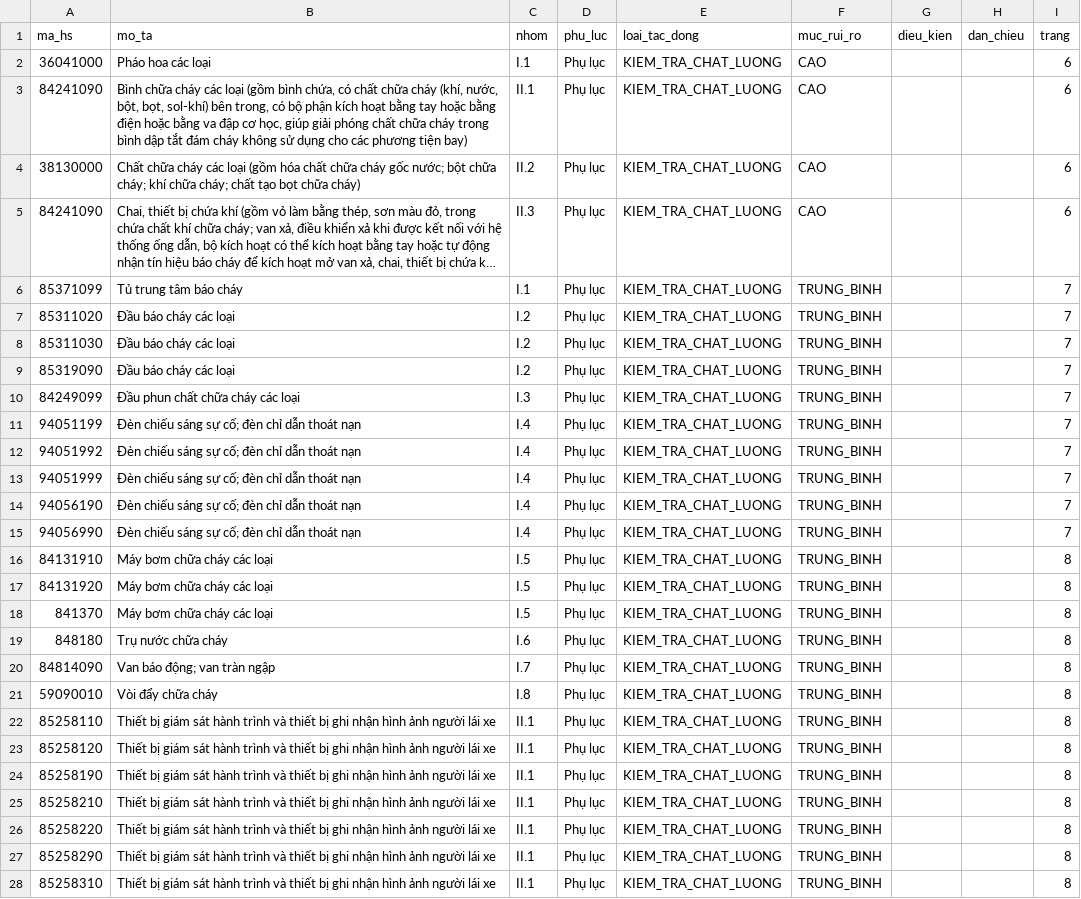
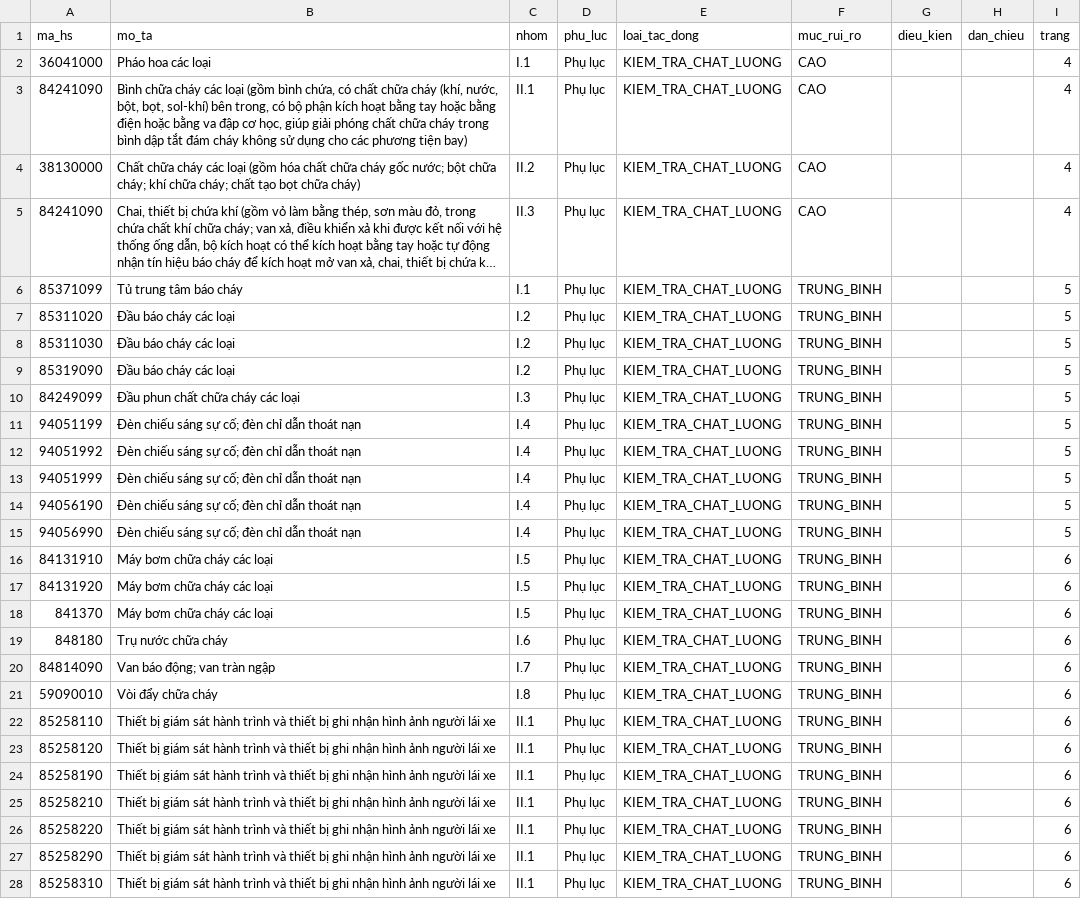
Before and after one commit to ozvietnam/oz-wiki-plhq, a CSV file: danh-muc/125-2026-tt-bca.csv, drawn as a sheet; only a part is shown; long unchanged cells end in …; the diff covers the shown part only; the diff names each change by its address in the sheet, - before the commit and + after, or states it on an @@ line.

Commit message:
fix: cot trang = so trang PDF thuc (4/5/6), khong con 7/8/9 (PDF chi 7 trang)

```diff
--- a/danh-muc/125-2026-tt-bca.csv
+++ b/danh-muc/125-2026-tt-bca.csv
-I2:I5 (trang): 6
+I2:I5 (trang): 4
-I6:I15 (trang): 7
+I6:I15 (trang): 5
-I16:I28 (trang): 8
+I16:I28 (trang): 6
```
Also changed, not shown: 32 edited cells elsewhere in this file.
